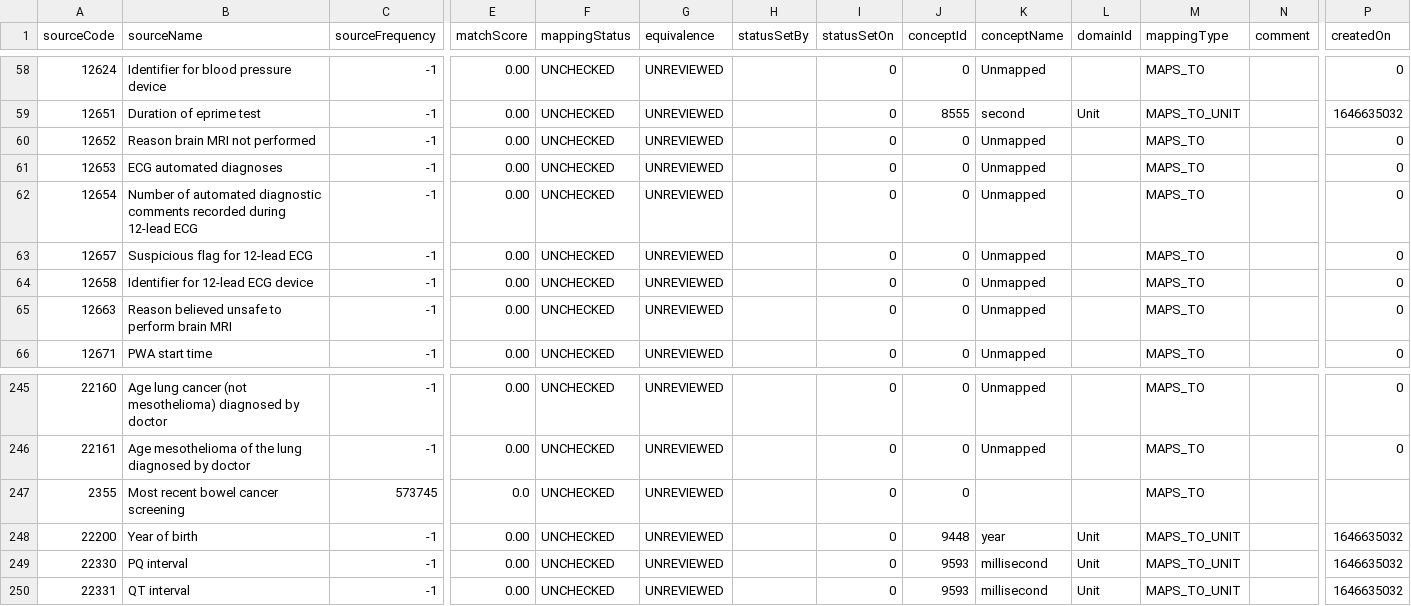
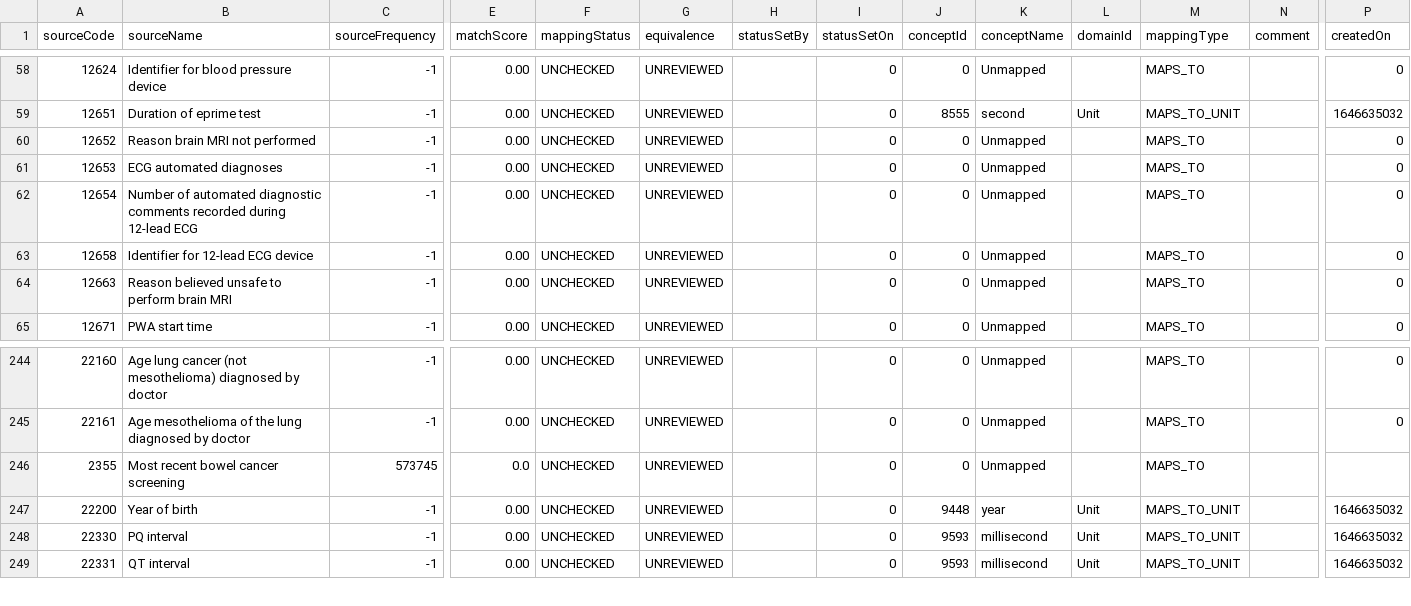
Before and after one commit to EHDEN/ETL-UK-Biobank, a CSV file: resources/baseline_field_mapping/numeric_fields.csv, drawn as a sheet; only a part is shown, gaps mark what is left out; removed rows and columns are numbered as before the commit, all else as after; rows hold the shown columns only; the diff names each change by its address in the sheet, - before the commit and + after, or states it on an @@ line.

Commit message:
explicitly ignore timestamp, date, flag and wearable baseline fields

```diff
--- a/resources/baseline_field_mapping/numeric_fields.csv
+++ b/resources/baseline_field_mapping/numeric_fields.csv
-row 63: 12657 | Suspicious flag for 12-lead ECG | -1 | 0.00 | UNCHECKED | UNREVIEWED |  | 0 | 0 | Unmapped |  | MAPS_TO |  | 0
-K246 (conceptName): (empty)
+K246 (conceptName): Unmapped
```
Also changed, not shown: 4 other files.
